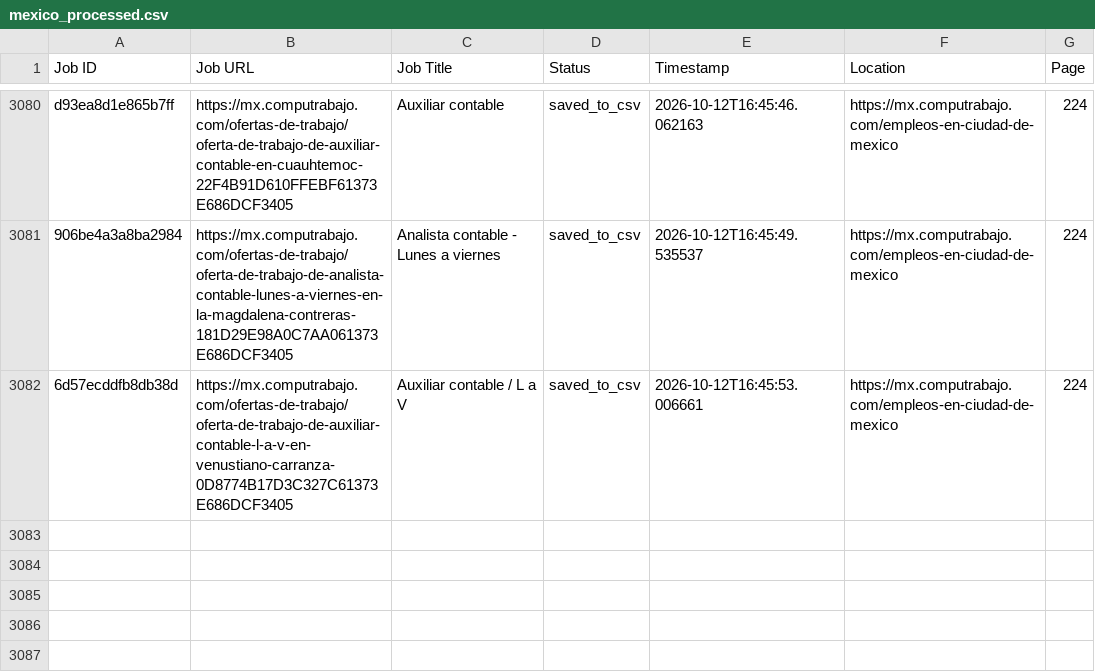
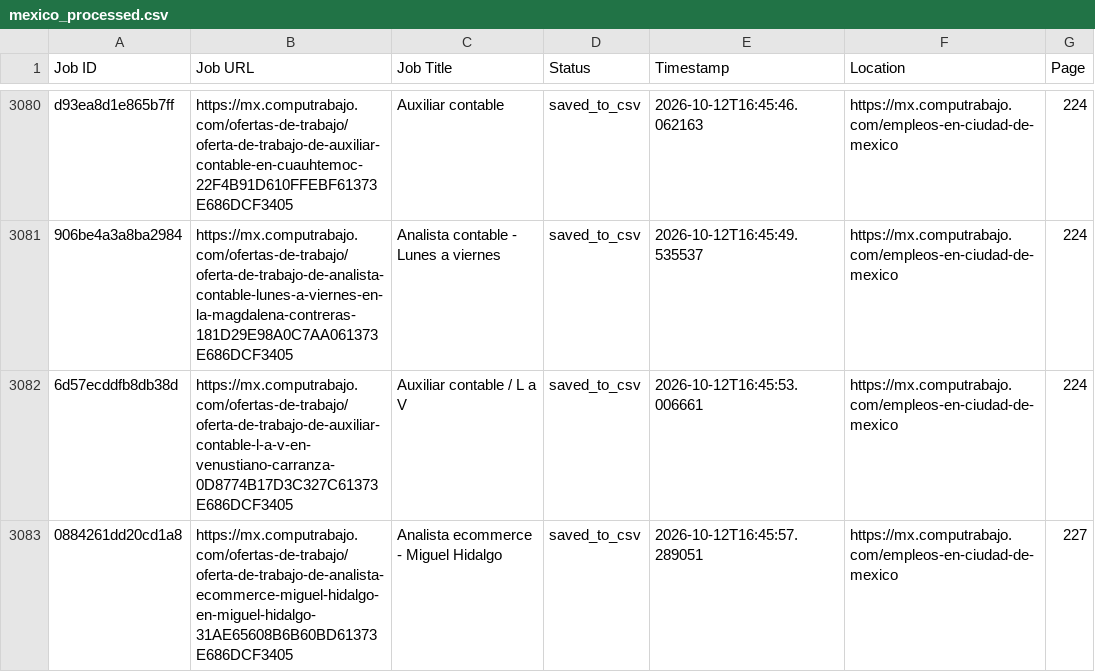
Before and after one commit to liliankason/computrabajo_mexico_scraper, a CSV file: mexico_processed.csv, drawn as a sheet; only a part is shown, gaps mark what is left out; the diff names each change by its address in the sheet, - before the commit and + after, or states it on an @@ line.

```diff
--- a/mexico_processed.csv
+++ b/mexico_processed.csv
+row 3083: 0884261dd20cd1a8 | https://mx.computrabajo.com/ofertas-de-trabajo/oferta-de-trabajo-de-analista-ecommerce-miguel-hidalgo-en-miguel-hidalgo-31AE65608B6B60BD61373E686DCF3405 | Analista ecommerce - Miguel Hidalgo | saved_to_csv | 2026-10-12T16:45:57.289051 | https://mx.computrabajo.com/empleos-en-ciudad-de-mexico | 227
```
Also changed, not shown: 2 other files.
